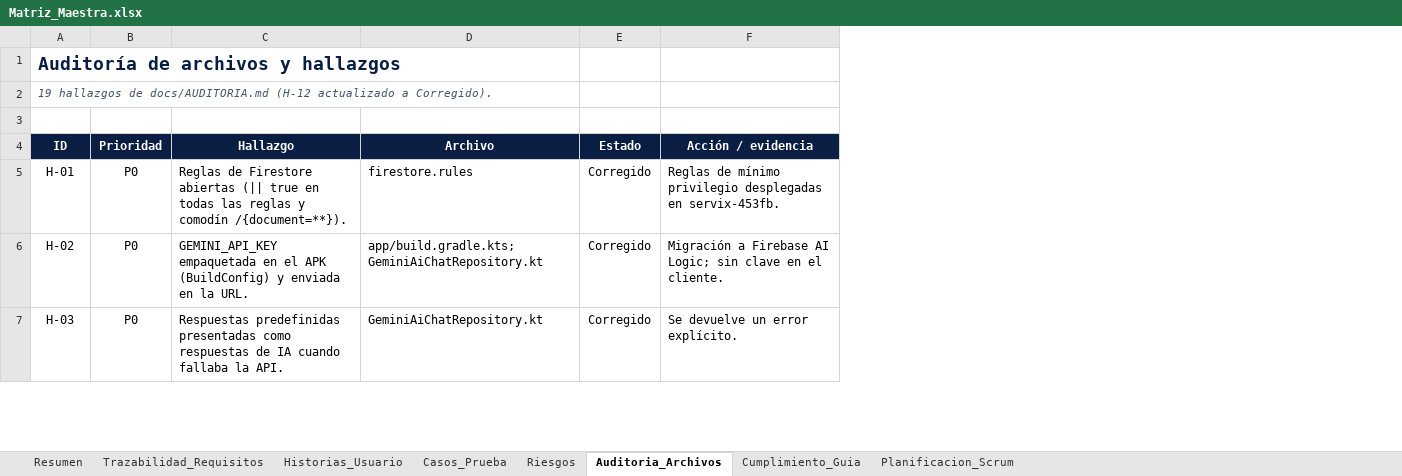
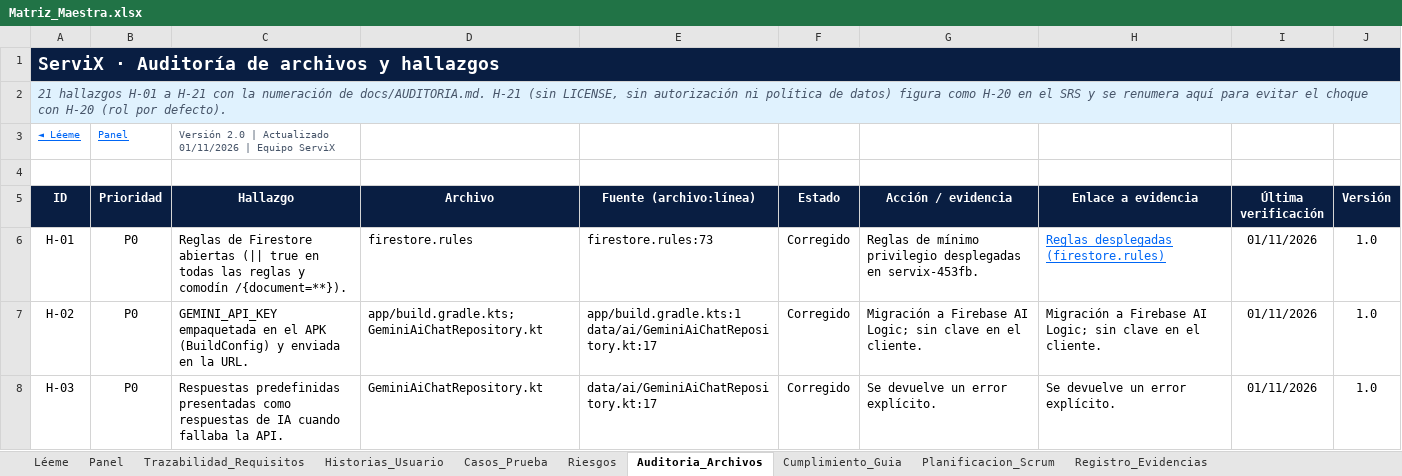
Before and after one commit to JuanXD2201/ServiX, an Excel workbook: DOCUMENTACION_SERVIX/02_Matrices/Matriz_Maestra.xlsx, sheet Auditoria_Archivos, drawn as a sheet; only a part is shown; values as stored, in another font and other column widths than the file's, no borders; conditional formats and table styles not drawn; addresses are those after the commit; ↵ is a line break in a cell; the diff covers the shown part only; the diff names each change by its address in the sheet, - before the commit and + after, or states it on an @@ line.

```diff
--- a/DOCUMENTACION_SERVIX/02_Matrices/Matriz_Maestra.xlsx (sheet Auditoria_Archivos)
+++ b/DOCUMENTACION_SERVIX/02_Matrices/Matriz_Maestra.xlsx (sheet Auditoria_Archivos)
-sheet tab: Resumen
+sheet tab: Léeme
+sheet tab: Panel
+sheet tab: Registro_Evidencias
+column E (Fuente (archivo:línea)), rows 6-8: firestore.rules:73 | app/build.gradle.kts:1 ↵ data/ai/GeminiAiChatRepository.kt:17 | data/ai/GeminiAiChatRepository.kt:17
+column H (Enlace a evidencia), rows 6-8: Reglas desplegadas (firestore.rules) | Migración a Firebase AI Logic; sin clave en el cliente. | Se devuelve un error explícito.
+column I (Última verificación), rows 6-8: all 01/11/2026
+column J (Versión), rows 6-8: all 1.0
-A1 (ID): Auditoría de archivos y hallazgos
+A1 (ID): ServiX · Auditoría de archivos y hallazgos
-A1:D1 fill: none
+A1:D1 fill: #091E42
-A1 text colour: #091E42
+A1 text colour: #FFFFFF
+A1:J1 merged
-F1:G1 fill: none
+F1:G1 fill: #091E42
-A2 (ID): 19 hallazgos de docs/AUDITORIA.md (H-12 actualizado a Corregido).
+A2 (ID): 21 hallazgos H-01 a H-21 con la numeración de docs/AUDITORIA.md. H-21 (sin LICENSE, sin autorización ni política de datos) figura como H-20 en el SRS y se renumera aquí para evitar el choque con H-20 (rol por defecto).
-A2:D2 fill: none
+A2:D2 fill: #E0F2FE
@@ A2 text size: larger @@
+A2:J2 merged
-F2:G2 fill: none
+F2:G2 fill: #E0F2FE
+row 3: ◄ Léeme | Panel | Versión 2.0 | Actualizado 01/11/2026 | Equipo ServiX
```
Also changed, not shown: 2 added rows and 6 edited cells elsewhere in this sheet, sheet Casos_Prueba, sheet Léeme, sheet Trazabilidad_Requisitos, sheet Planificacion_Scrum, sheet Riesgos, sheet Historias_Usuario, 1 more sheet, charts or pictures, DOCUMENTACION_SERVIX/02_Matrices/Casos_Prueba.xlsx, DOCUMENTACION_SERVIX/02_Matrices/Trazabilidad_Requisitos.xlsx, 9 other files.
